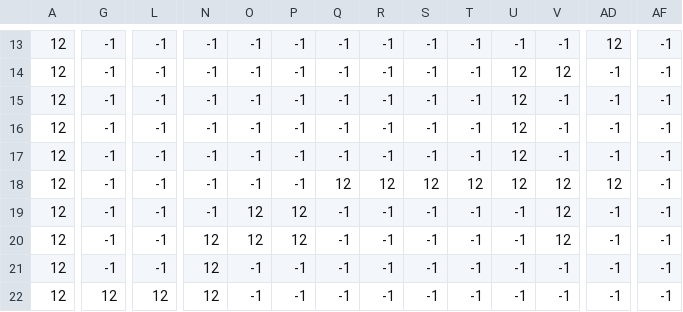
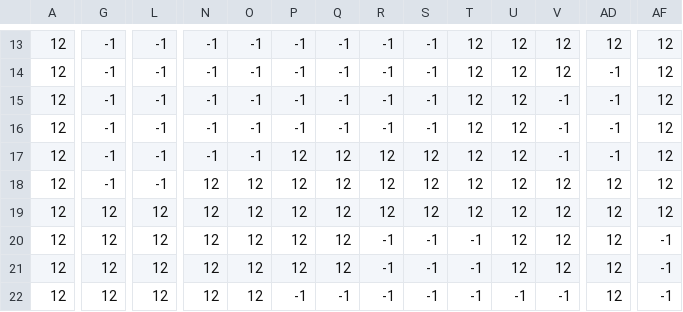
Before and after one commit to dabihdevs/samurai-quest, a CSV file: data/map_layers/map_floorblocks.csv, drawn as a sheet; only a part is shown, gaps mark what is left out; the diff covers the shown part only; the diff names each change by its address in the sheet, - before the commit and + after, or states it on an @@ line.

```diff
--- a/data/map_layers/map_floorblocks.csv
+++ b/data/map_layers/map_floorblocks.csv
-T13:T17: -1
+T13:T17: 12
-U13: -1
+U13: 12
-V13: -1
+V13: 12
-AF13:AF19: -1
+AF13:AF19: 12
-P17:P18: -1
+P17:P18: 12
-Q17: -1
+Q17: 12
-R17: -1
+R17: 12
-S17: -1
+S17: 12
-N18:N19: -1
+N18:N19: 12
-O18: -1
+O18: 12
-G19:G21: -1
+G19:G21: 12
-L19:L21: -1
+L19:L21: 12
-Q19:Q21: -1
+Q19:Q21: 12
-R19: -1
+R19: 12
-S19: -1
+S19: 12
-T19: -1
+T19: 12
-U19:U21: -1
+U19:U21: 12
-AD19:AD22: -1
+AD19:AD22: 12
-O21:O22: -1
+O21:O22: 12
-P21: -1
+P21: 12
-V21: -1
+V21: 12
```
Also changed, not shown: 142 edited cells elsewhere in this file, 2 other files.
